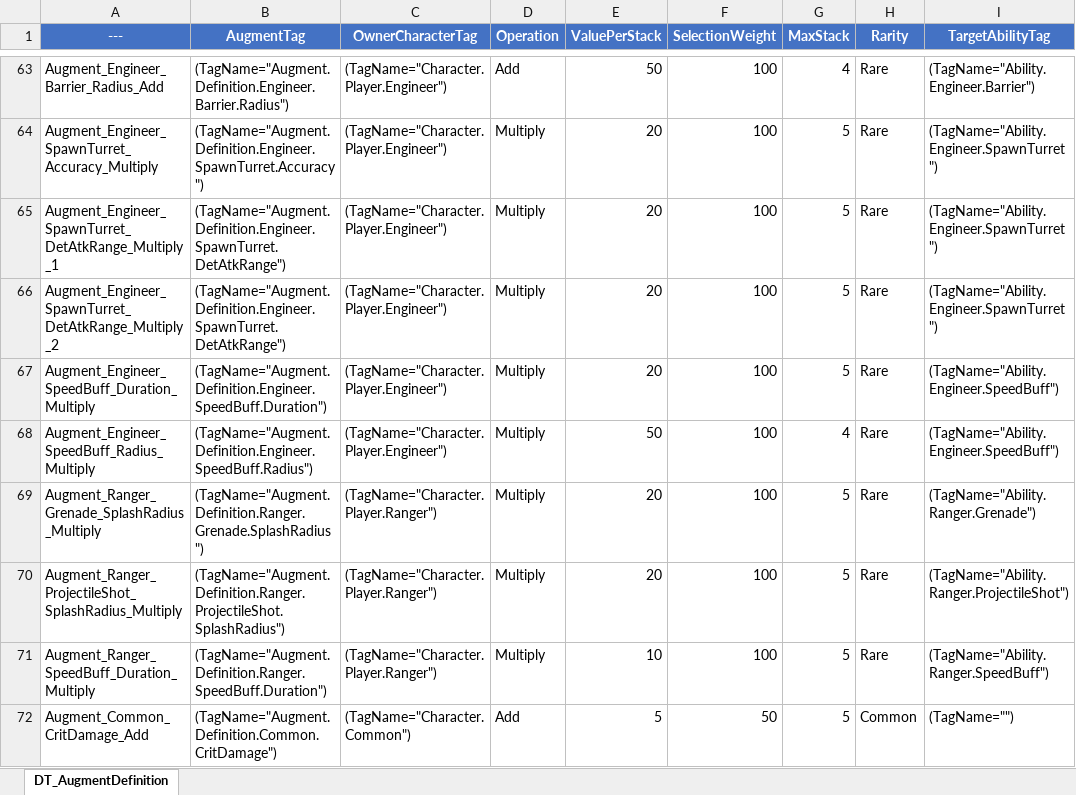
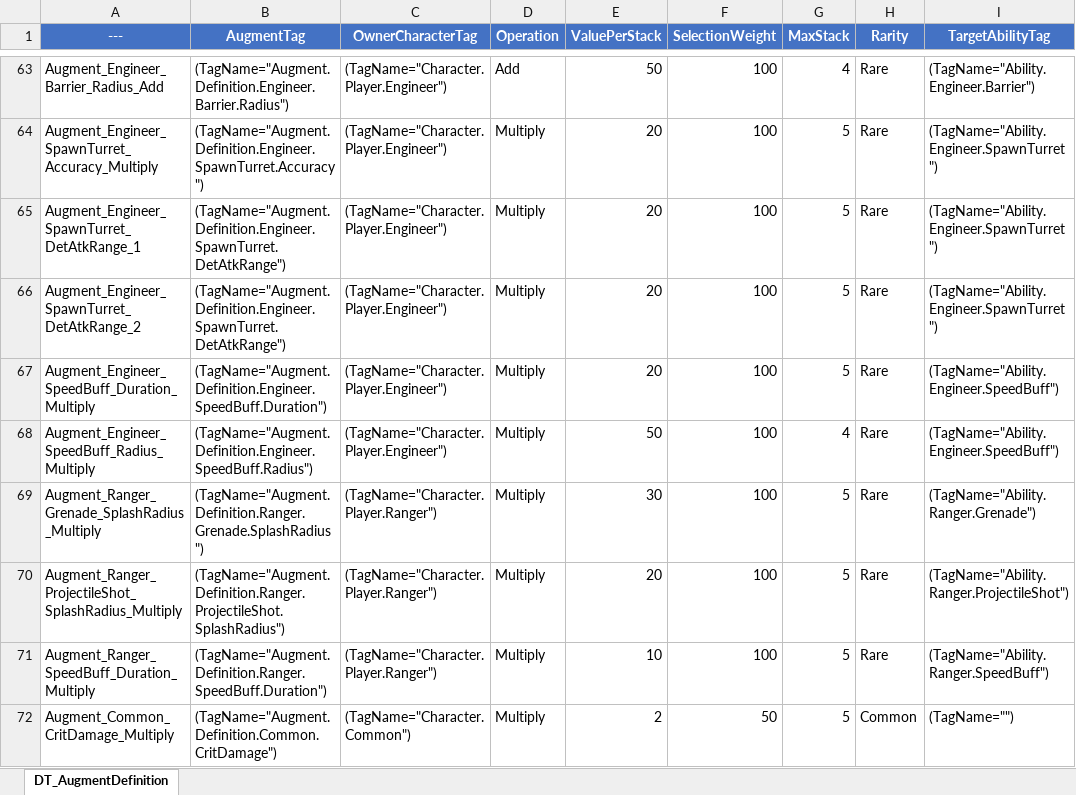
Before and after one commit to NBcampUnrealTrack/7th-Team1-Final-Project, an Excel workbook: DataCsv/DT_AugmentDefinition.xlsm, sheet DT_AugmentDefinition, drawn as a sheet; only a part is shown, gaps mark what is left out; values as stored, in another font and other column widths than the file's, no borders; conditional formats not drawn; the diff covers the shown part only; the diff names each change by its address in the sheet, - before the commit and + after, or states it on an @@ line.

```diff
--- a/DataCsv/DT_AugmentDefinition.xlsm (sheet DT_AugmentDefinition)
+++ b/DataCsv/DT_AugmentDefinition.xlsm (sheet DT_AugmentDefinition)
-A65 (---): Augment_Engineer_SpawnTurret_DetAtkRange_Multiply_1
+A65 (---): Augment_Engineer_SpawnTurret_DetAtkRange_1
-A66 (---): Augment_Engineer_SpawnTurret_DetAtkRange_Multiply_2
+A66 (---): Augment_Engineer_SpawnTurret_DetAtkRange_2
-E69 (ValuePerStack): 20
+E69 (ValuePerStack): 30
-A72 (---): Augment_Common_CritDamage_Add
+A72 (---): Augment_Common_CritDamage_Multiply
-D72 (Operation): Add
+D72 (Operation): Multiply
-E72 (ValuePerStack): 5
+E72 (ValuePerStack): 2
```
Also changed, not shown: 6 removed rows and 34 edited cells elsewhere in this sheet, 1 other file.
